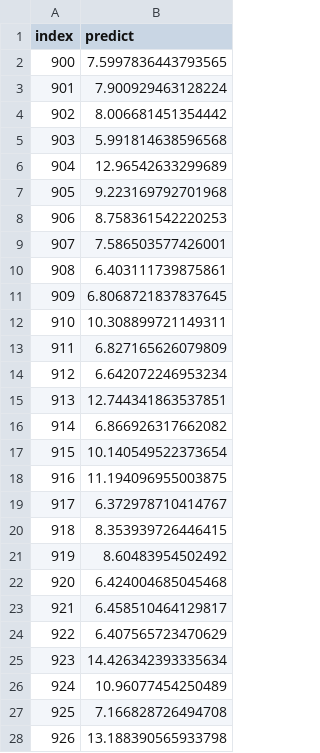
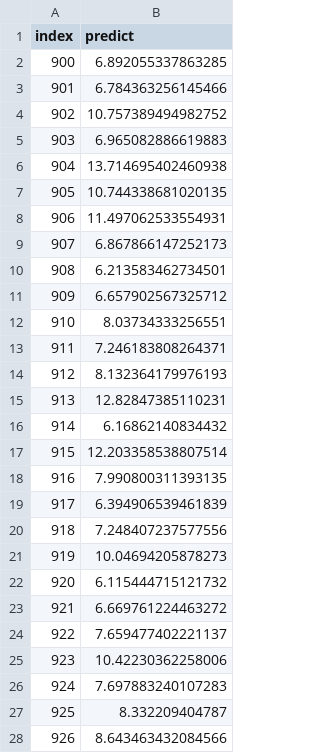
Before and after one commit to aliencaocao/Cyberthon-2022, a CSV file: signalz/submission.csv, drawn as a sheet; only a part is shown; the diff covers the shown part only.

```diff
--- a/signalz/submission.csv
+++ b/signalz/submission.csv
@@ -1,28 +1,28 @@
 index,predict
-900,7.5997836443793565
-901,7.900929463128224
-902,8.006681451354442
-903,5.991814638596568
-904,12.96542633299689
-905,9.223169792701968
-906,8.758361542220253
-907,7.586503577426001
-908,6.403111739875861
-909,6.8068721837837645
-910,10.308899721149311
-911,6.827165626079809
-912,6.642072246953234
-913,12.744341863537851
-914,6.866926317662082
-915,10.140549522373654
-916,11.194096955003875
-917,6.372978710414767
-918,8.353939726446415
-919,8.60483954502492
-920,6.424004685045468
-921,6.458510464129817
-922,6.407565723470629
-923,14.426342393335634
-924,10.96077454250489
-925,7.166828726494708
-926,13.188390565933798
+900,6.892055337863285
+901,6.784363256145466
+902,10.757389494982752
+903,6.965082886619883
+904,13.714695402460938
+905,10.744338681020135
+906,11.497062533554931
+907,6.867866147252173
+908,6.213583462734501
+909,6.657902567325712
+910,8.03734333256551
+911,7.246183808264371
+912,8.132364179976193
+913,12.82847385110231
+914,6.16862140834432
+915,12.203358538807514
+916,7.990800311393135
+917,6.394906539461839
+918,7.248407237577556
+919,10.04694205878273
+920,6.115444715121732
+921,6.669761224463272
+922,7.659477402221137
+923,10.42230362258006
+924,7.697883240107283
+925,8.332209404787
+926,8.643463432084566
```
Also changed, not shown: 142 edited cells elsewhere in this file, 3 other files.
